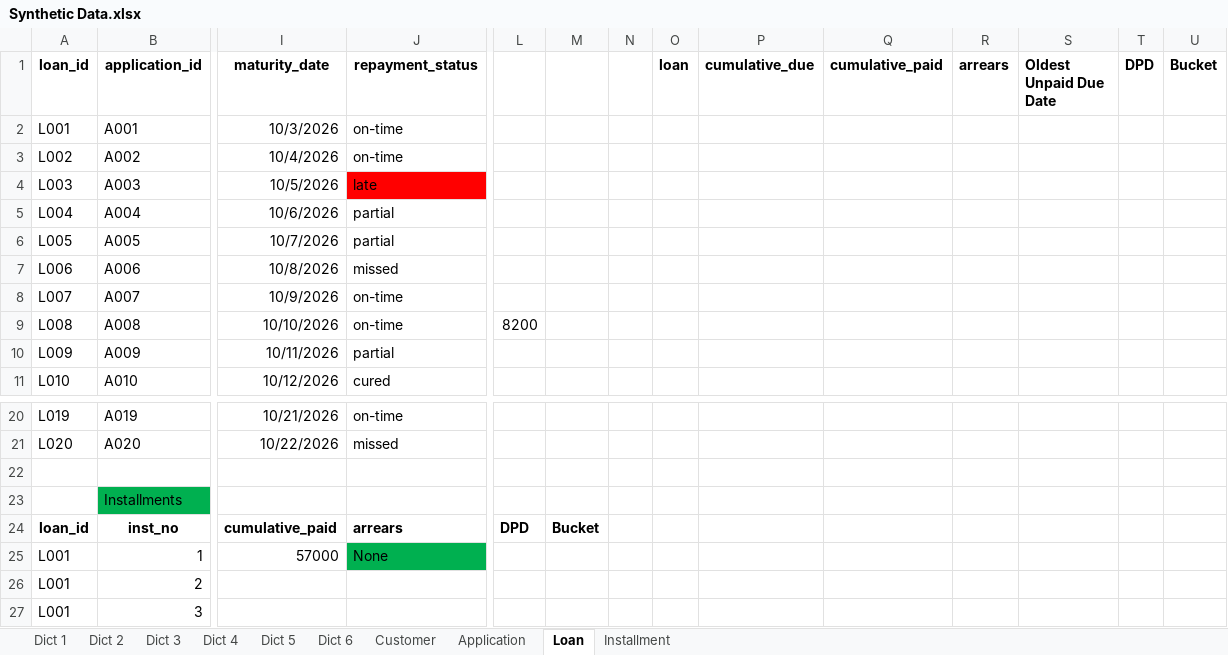
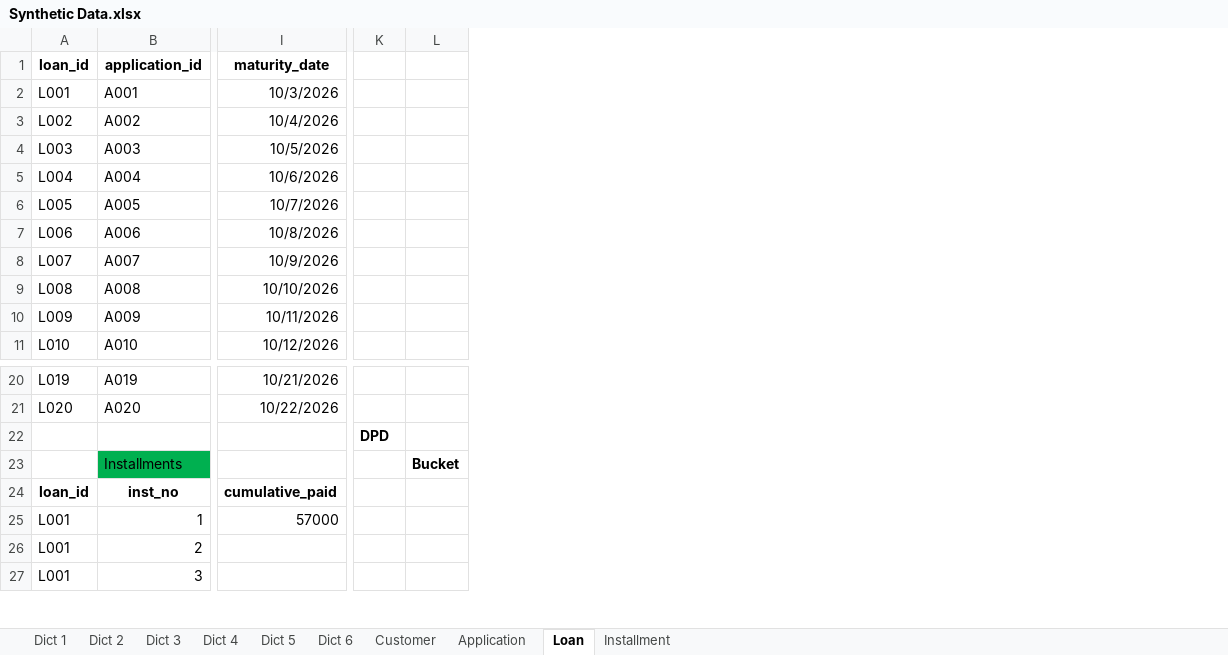
Before and after one commit to Naza1411/CreditRiskAnalysis, an Excel workbook: week_1/Synthetic Data.xlsx, sheet Loan, drawn as a sheet; only a part is shown, gaps mark what is left out; values as stored, in another font and other column widths than the file's, no borders; removed rows and columns are numbered as before the commit, all else as after; the diff names each change by its address in the sheet, - before the commit and + after, or states it on an @@ line.

```diff
--- a/week_1/Synthetic Data.xlsx (sheet Loan)
+++ b/week_1/Synthetic Data.xlsx (sheet Loan)
-column J (repayment_status), rows 2-11: on-time | on-time | late | partial | partial | missed | on-time | on-time | partial | cured; rows 20-25: on-time | missed |  |  | arrears | None
-column N, empty
-column O (loan), empty
-column P (cumulative_due), empty
-column Q (cumulative_paid), empty
-column R (arrears), empty
-column S (Oldest Unpaid Due Date), empty
-column T (DPD), empty
-column U (Bucket), empty
-K9: 8200
+K9: (empty)
-K22: (empty)
+K22: DPD
-L23: (empty)
+L23: Bucket
-K24: DPD
+K24: (empty)
-L24: Bucket
+L24: (empty)
```
Also changed, not shown: sheet Installment, sheet Customer, sheet Application, formulas that keep their value.
